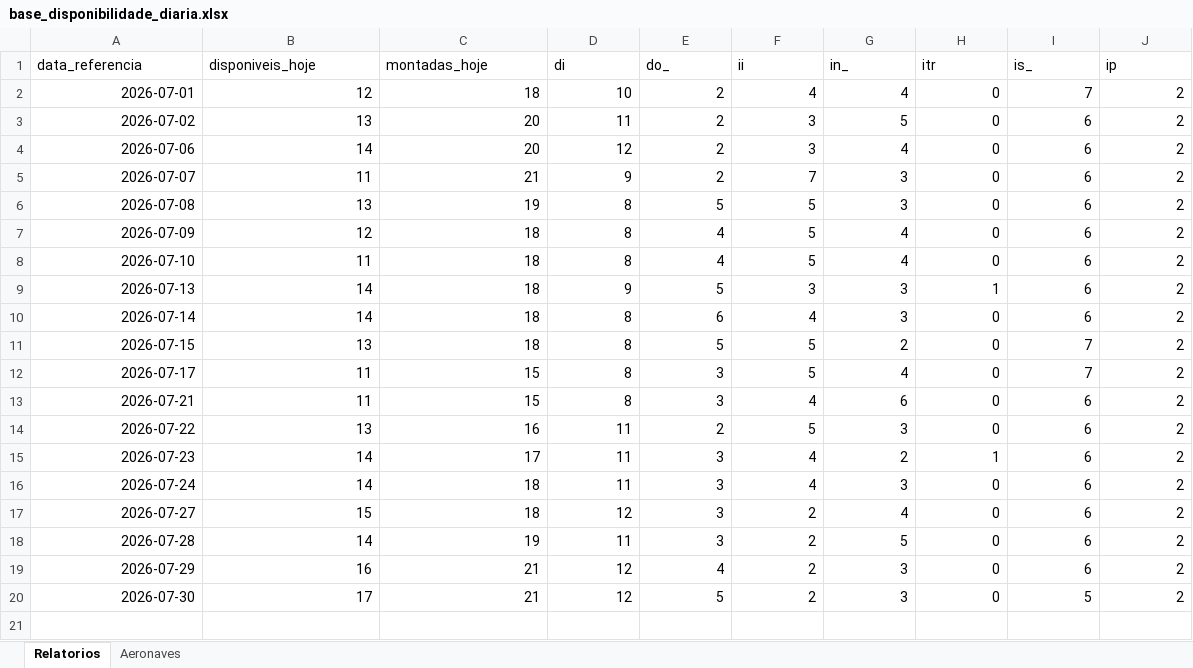
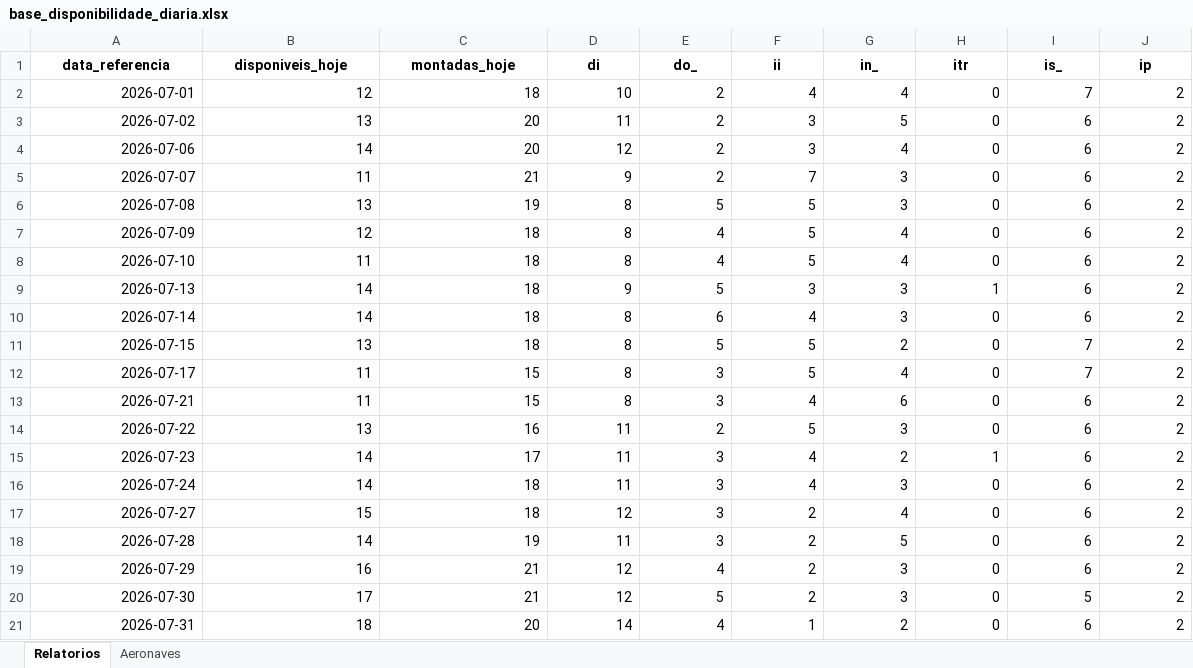
Before and after one commit to wallacedellaney/c98a-pamals, an Excel workbook: Coordenadoria/02_Dados_Tratados/base_disponibilidade_diaria.xlsx, sheet Relatorios, drawn as a sheet; only a part is shown; values as stored, in another font and other column widths than the file's, no borders; rows hold the shown columns only; the diff covers the shown part only; the diff names each change by its address in the sheet, - before the commit and + after, or states it on an @@ line.

```diff
--- a/Coordenadoria/02_Dados_Tratados/base_disponibilidade_diaria.xlsx (sheet Relatorios)
+++ b/Coordenadoria/02_Dados_Tratados/base_disponibilidade_diaria.xlsx (sheet Relatorios)
@@ A1:J1 bold: off → on, alignment: left → center @@
+row 21: 2026-07-31 | 18 | 20 | 14 | 4 | 1 | 2 | 0 | 6 | 2
```
Also changed, not shown: cell formats elsewhere in this sheet, sheet Aeronaves, 3 other files.
